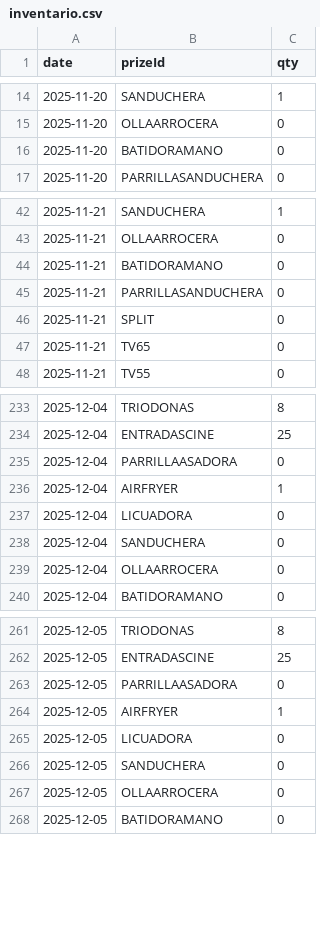
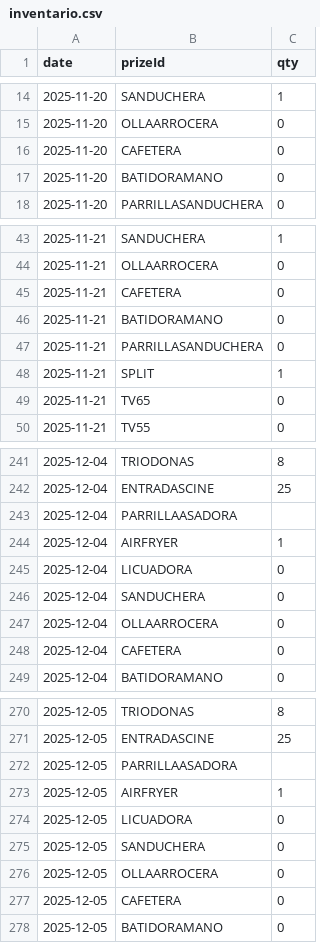
Before and after one commit to m1gu/ruleta-de-santa, a CSV file: Data/inventario.csv, drawn as a sheet; only a part is shown, gaps mark what is left out; the diff covers the shown part only.

```diff
--- a/Data/inventario.csv
+++ b/Data/inventario.csv
@@ -15,2 +15,3 @@
 2025-11-20,OLLAARROCERA,0
+2025-11-20,CAFETERA,0
 2025-11-20,BATIDORAMANO,0
@@ -43,5 +44,6 @@
 2025-11-21,OLLAARROCERA,0
+2025-11-21,CAFETERA,0
 2025-11-21,BATIDORAMANO,0
 2025-11-21,PARRILLASANDUCHERA,0
-2025-11-21,SPLIT,0
+2025-11-21,SPLIT,1
 2025-11-21,TV65,0
@@ -234,3 +242,3 @@
 2025-12-04,ENTRADASCINE,25
-2025-12-04,PARRILLAASADORA,0
+2025-12-04,PARRILLAASADORA,
 2025-12-04,AIRFRYER,1
@@ -239,2 +247,3 @@
 2025-12-04,OLLAARROCERA,0
+2025-12-04,CAFETERA,0
 2025-12-04,BATIDORAMANO,0
@@ -262,3 +271,3 @@
 2025-12-05,ENTRADASCINE,25
-2025-12-05,PARRILLAASADORA,0
+2025-12-05,PARRILLAASADORA,
 2025-12-05,AIRFRYER,1
@@ -267,2 +276,3 @@
 2025-12-05,OLLAARROCERA,0
+2025-12-05,CAFETERA,0
 2025-12-05,BATIDORAMANO,0
```
Also changed, not shown: 20 added rows and 38 edited cells elsewhere in this file, 12 other files.
